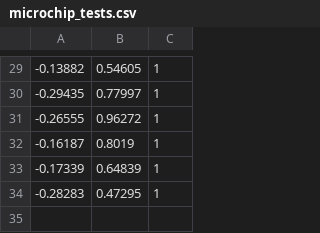
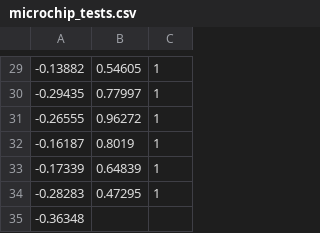
Before and after one commit to Hootsuit/ml-enhanced, a CSV file: notebooks/microchip_tests.csv, drawn as a sheet; only a part is shown, gaps mark what is left out.

```diff
--- a/notebooks/microchip_tests.csv
+++ b/notebooks/microchip_tests.csv
@@ -34 +34,2 @@
 -0.28283,0.47295,1
+-0.36348,
```
